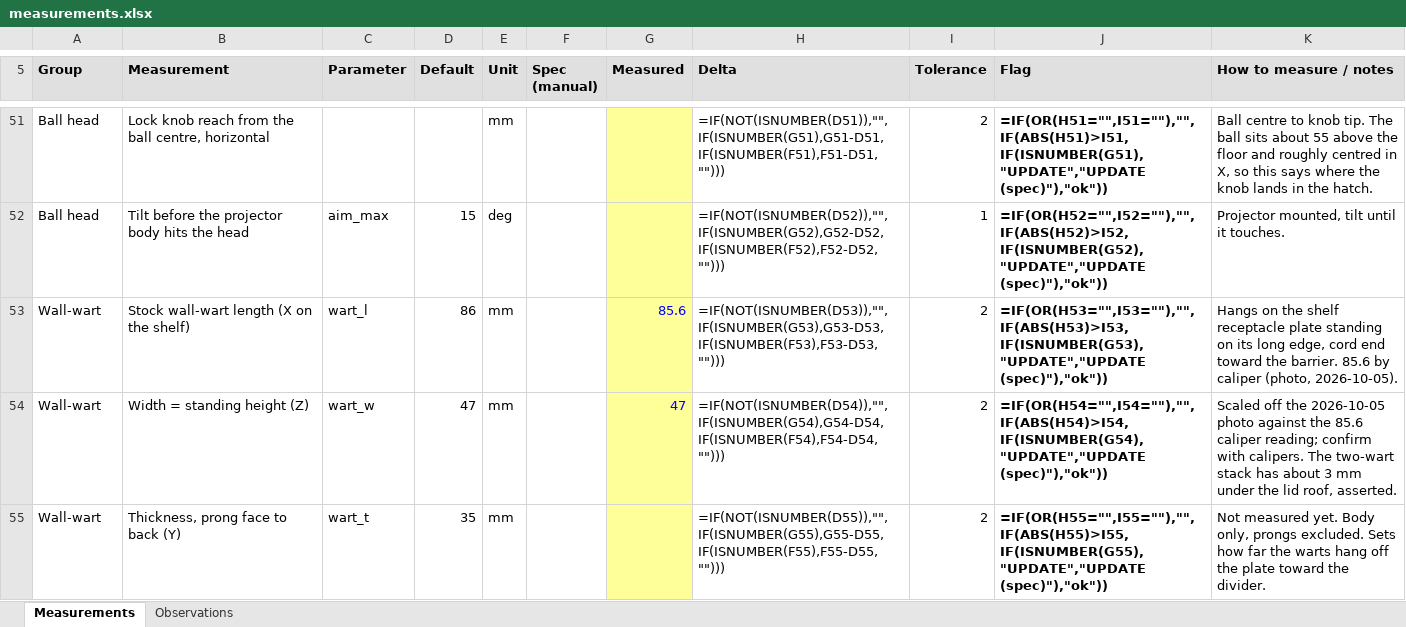
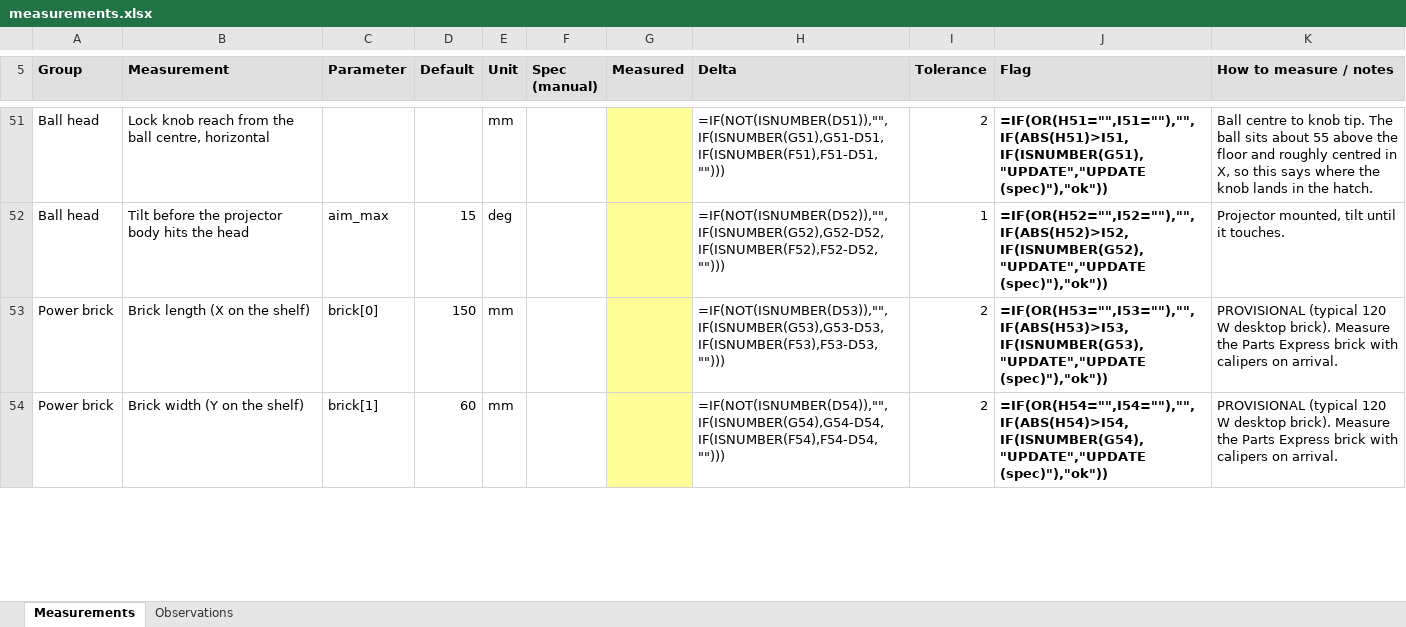
Before and after one commit to davidwkeith/atmosfx-projector-case, an Excel workbook: docs/measurements.xlsx, sheet Measurements, drawn as a sheet; only a part is shown, gaps mark what is left out; values as stored, in another font and other column widths than the file's, no borders; formulas without a stored value are shown as written; removed rows and columns are numbered as before the commit, all else as after; the diff covers the shown part only; the diff names each change by its address in the sheet, - before the commit and + after, or states it on an @@ line.

```diff
--- a/docs/measurements.xlsx (sheet Measurements)
+++ b/docs/measurements.xlsx (sheet Measurements)
-row 53: Wall-wart | Stock wall-wart length (X on the shelf) | wart_l | 86 | mm |  | 85.6 | =IF(NOT(ISNUMBER(D53)),"",IF(ISNUMBER(G53),G53-D53,IF(ISNUMBER(F53),F53-D53,""))) | 2 | =IF(OR(H53="",I53=""),"",IF(ABS(H53)>I53,IF(ISNUMBER(G53),"UPDATE","UPDATE (spec)"),"ok")) | Hangs on the shelf receptacle plate standing on its long edge, cord end toward the barrier. 85.6 by caliper (photo, 2026-10-05).
-row 54: Wall-wart | Width = standing height (Z) | wart_w | 47 | mm |  | 47 | =IF(NOT(ISNUMBER(D54)),"",IF(ISNUMBER(G54),G54-D54,IF(ISNUMBER(F54),F54-D54,""))) | 2 | =IF(OR(H54="",I54=""),"",IF(ABS(H54)>I54,IF(ISNUMBER(G54),"UPDATE","UPDATE (spec)"),"ok")) | Scaled off the 2026-10-05 photo against the 85.6 caliper reading; confirm with calipers. The two-wart stack has about 3 mm under the lid roof, asserted.
-row 55: Wall-wart | Thickness, prong face to back (Y) | wart_t | 35 | mm |  |  | =IF(NOT(ISNUMBER(D55)),"",IF(ISNUMBER(G55),G55-D55,IF(ISNUMBER(F55),F55-D55,""))) | 2 | =IF(OR(H55="",I55=""),"",IF(ABS(H55)>I55,IF(ISNUMBER(G55),"UPDATE","UPDATE (spec)"),"ok")) | Not measured yet. Body only, prongs excluded. Sets how far the warts hang off the plate toward the divider.
+row 53: Power brick | Brick length (X on the shelf) | brick[0] | 150 | mm |  |  | =IF(NOT(ISNUMBER(D53)),"",IF(ISNUMBER(G53),G53-D53,IF(ISNUMBER(F53),F53-D53,""))) | 2 | =IF(OR(H53="",I53=""),"",IF(ABS(H53)>I53,IF(ISNUMBER(G53),"UPDATE","UPDATE (spec)"),"ok")) | PROVISIONAL (typical 120 W desktop brick). Measure the Parts Express brick with calipers on arrival.
+row 54: Power brick | Brick width (Y on the shelf) | brick[1] | 60 | mm |  |  | =IF(NOT(ISNUMBER(D54)),"",IF(ISNUMBER(G54),G54-D54,IF(ISNUMBER(F54),F54-D54,""))) | 2 | =IF(OR(H54="",I54=""),"",IF(ABS(H54)>I54,IF(ISNUMBER(G54),"UPDATE","UPDATE (spec)"),"ok")) | PROVISIONAL (typical 120 W desktop brick). Measure the Parts Express brick with calipers on arrival.
```
Also changed, not shown: 1 added row and 7 edited cells elsewhere in this sheet, sheet Observations, 4 other files.
